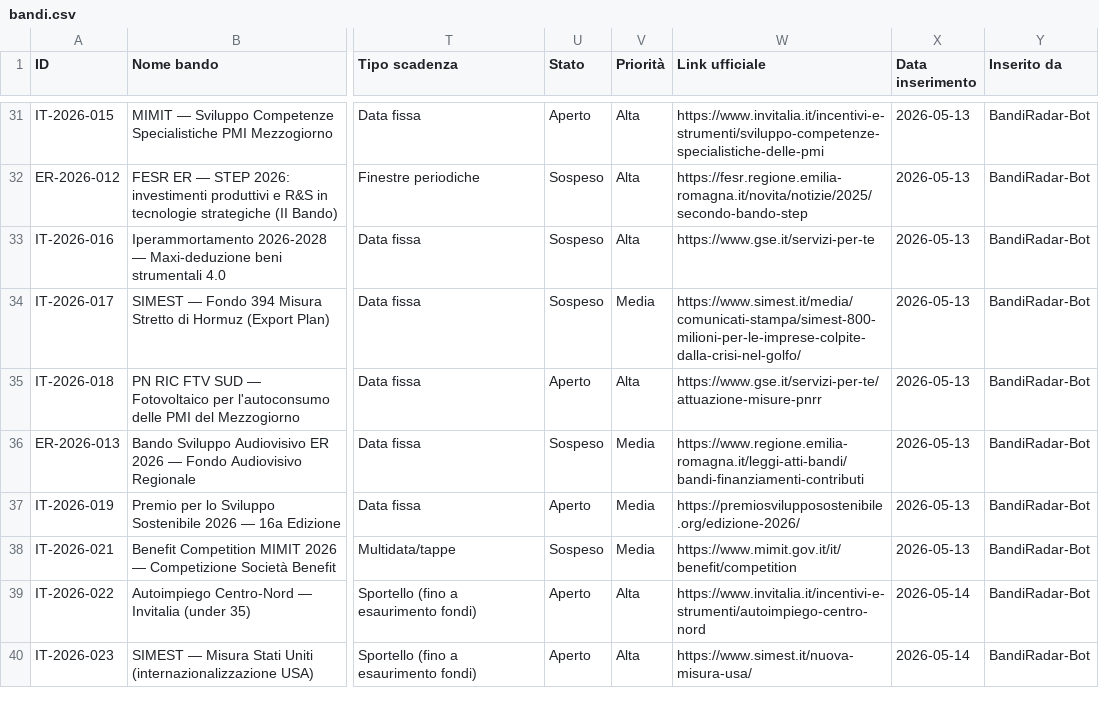
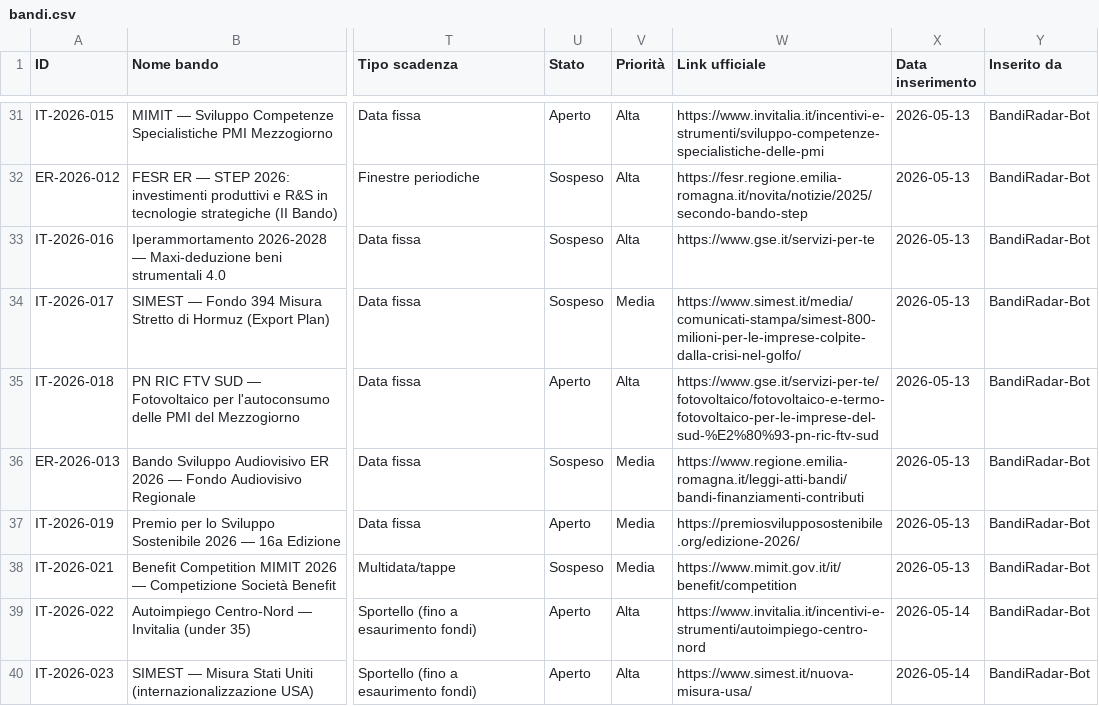
Before and after one commit to dospi22/bandiradar, a CSV file: data/bandi.csv, drawn as a sheet; only a part is shown, gaps mark what is left out; the diff names each change by its address in the sheet, - before the commit and + after, or states it on an @@ line.

Commit message:
BandiRadar-Bot: aggiornamento data/bandi.csv 2026-06-28

```diff
--- a/data/bandi.csv
+++ b/data/bandi.csv
-W35 (Link ufficiale): https://www.gse.it/servizi-per-te/attuazione-misure-pnrr
+W35 (Link ufficiale): https://www.gse.it/servizi-per-te/fotovoltaico/fotovoltaico-e-termo-fotovoltaico-per-le-imprese-del-sud-%E2%80%93-pn-ric-ftv-sud
```
